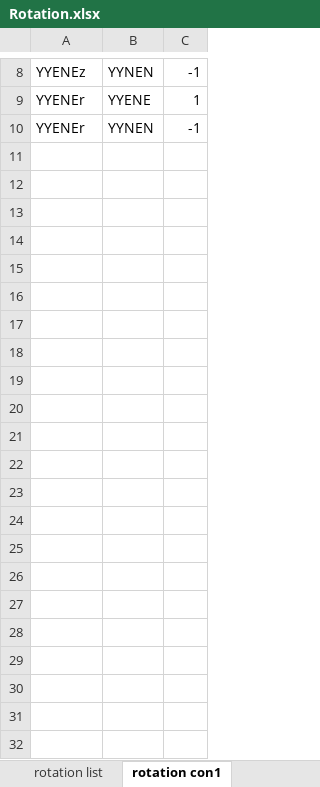
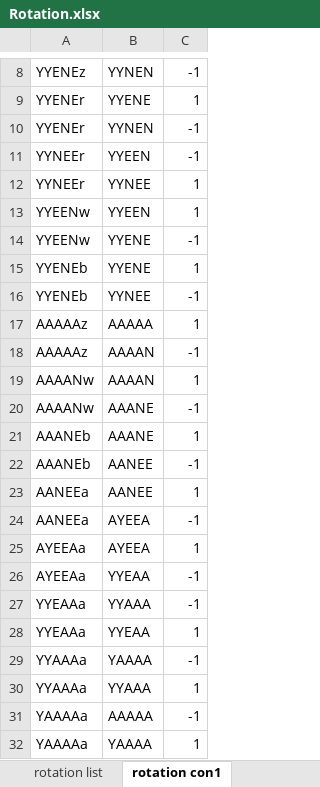
Before and after one commit to youngmr290/Australian-Farm-Optimisation-Model, an Excel workbook: Rotation.xlsx, sheet rotation con1, drawn as a sheet; only a part is shown, gaps mark what is left out; values as stored, in another font and other column widths than the file's, no borders; the diff names each change by its address in the sheet, - before the commit and + after, or states it on an @@ line.

```diff
--- a/Rotation.xlsx (sheet rotation con1)
+++ b/Rotation.xlsx (sheet rotation con1)
+row 11: YYNEEr | YYEEN | -1
+row 12: YYNEEr | YYNEE | 1
+row 13: YYEENw | YYEEN | 1
+row 14: YYEENw | YYENE | -1
+row 15: YYENEb | YYENE | 1
+row 16: YYENEb | YYNEE | -1
+row 17: AAAAAz | AAAAA | 1
+row 18: AAAAAz | AAAAN | -1
+row 19: AAAANw | AAAAN | 1
+row 20: AAAANw | AAANE | -1
+row 21: AAANEb | AAANE | 1
+row 22: AAANEb | AANEE | -1
+row 23: AANEEa | AANEE | 1
+row 24: AANEEa | AYEEA | -1
+row 25: AYEEAa | AYEEA | 1
+row 26: AYEEAa | YYEAA | -1
+row 27: YYEAAa | YYAAA | -1
+row 28: YYEAAa | YYEAA | 1
+row 29: YYAAAa | YAAAA | -1
+row 30: YYAAAa | YYAAA | 1
+row 31: YAAAAa | AAAAA | -1
+row 32: YAAAAa | YAAAA | 1
```
Also changed, not shown: sheet rotation list, sheet rotation con1 set, Property.xlsx.
